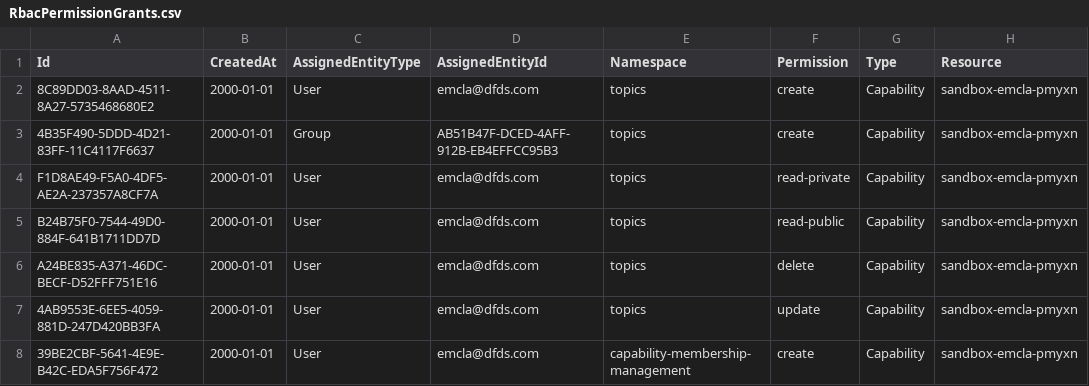
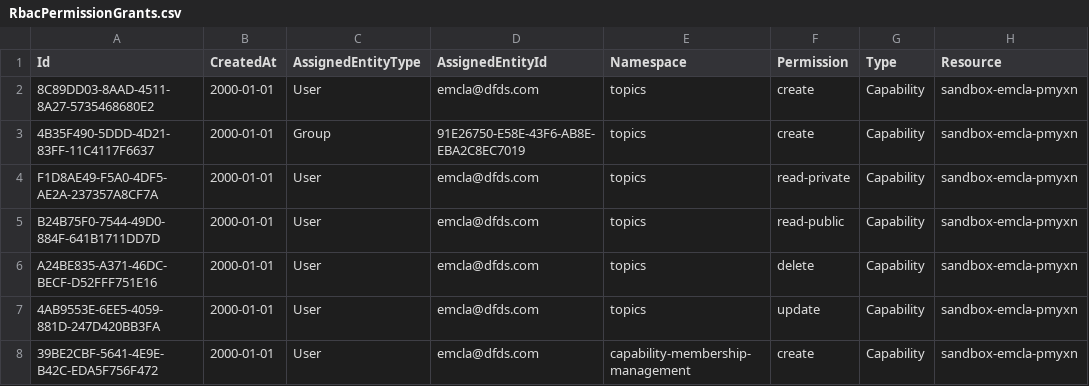
Before and after one commit to dfds/selfservice-api, a CSV file: db/seed/RbacPermissionGrants.csv, drawn as a sheet.

Commit message:
wip: Sorta working db query for user group permissions

```diff
--- a/db/seed/RbacPermissionGrants.csv
+++ b/db/seed/RbacPermissionGrants.csv
@@ -2,3 +2,3 @@ Id;CreatedAt;AssignedEntityType;AssignedEntityId;Namespace;Permission;Type;Resou
 8C89DD03-8AAD-4511-8A27-5735468680E2;2000-01-01;User;emcla@dfds.com;topics;create;Capability;sandbox-emcla-pmyxn
-4B35F490-5DDD-4D21-83FF-11C4117F6637;2000-01-01;Group;AB51B47F-DCED-4AFF-912B-EB4EFFCC95B3;topics;create;Capability;sandbox-emcla-pmyxn
+4B35F490-5DDD-4D21-83FF-11C4117F6637;2000-01-01;Group;91E26750-E58E-43F6-AB8E-EBA2C8EC7019;topics;create;Capability;sandbox-emcla-pmyxn
 F1D8AE49-F5A0-4DF5-AE2A-237357A8CF7A;2000-01-01;User;emcla@dfds.com;topics;read-private;Capability;sandbox-emcla-pmyxn
```
Also changed, not shown: 13 other files.
